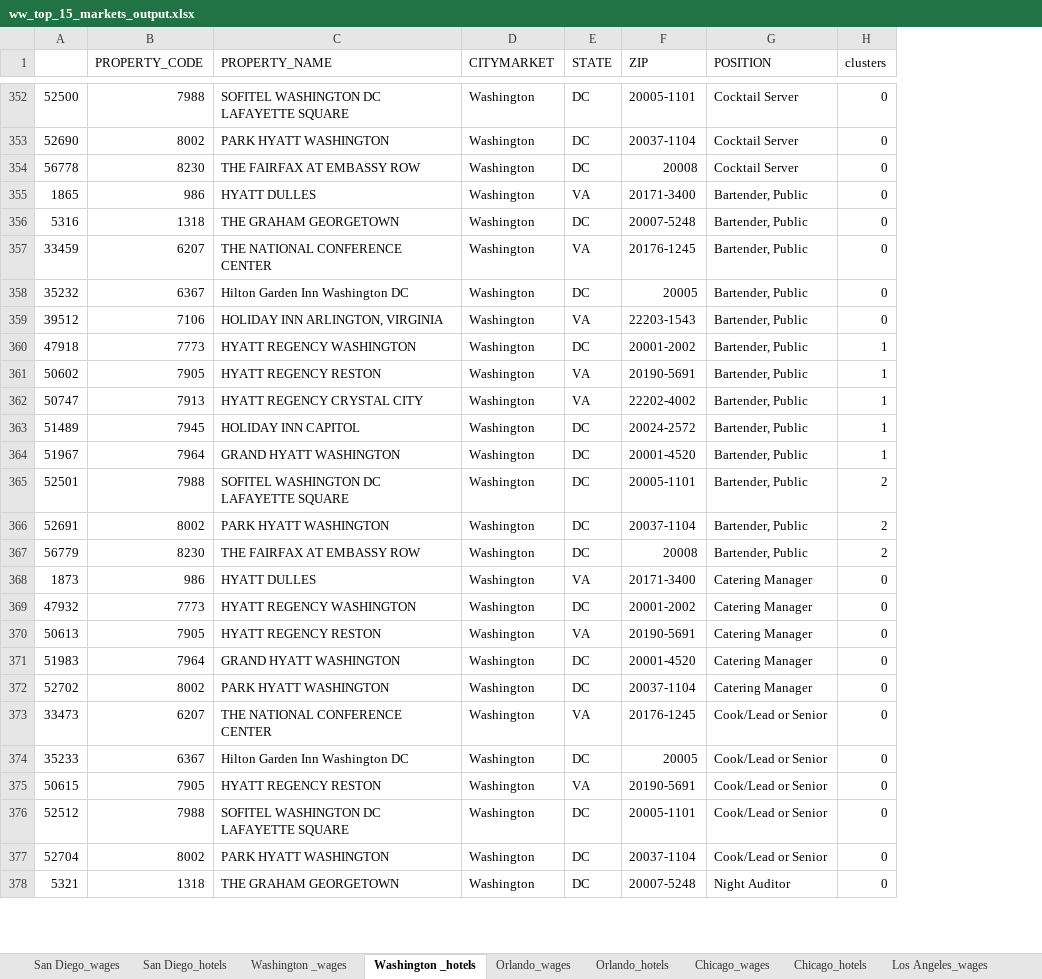
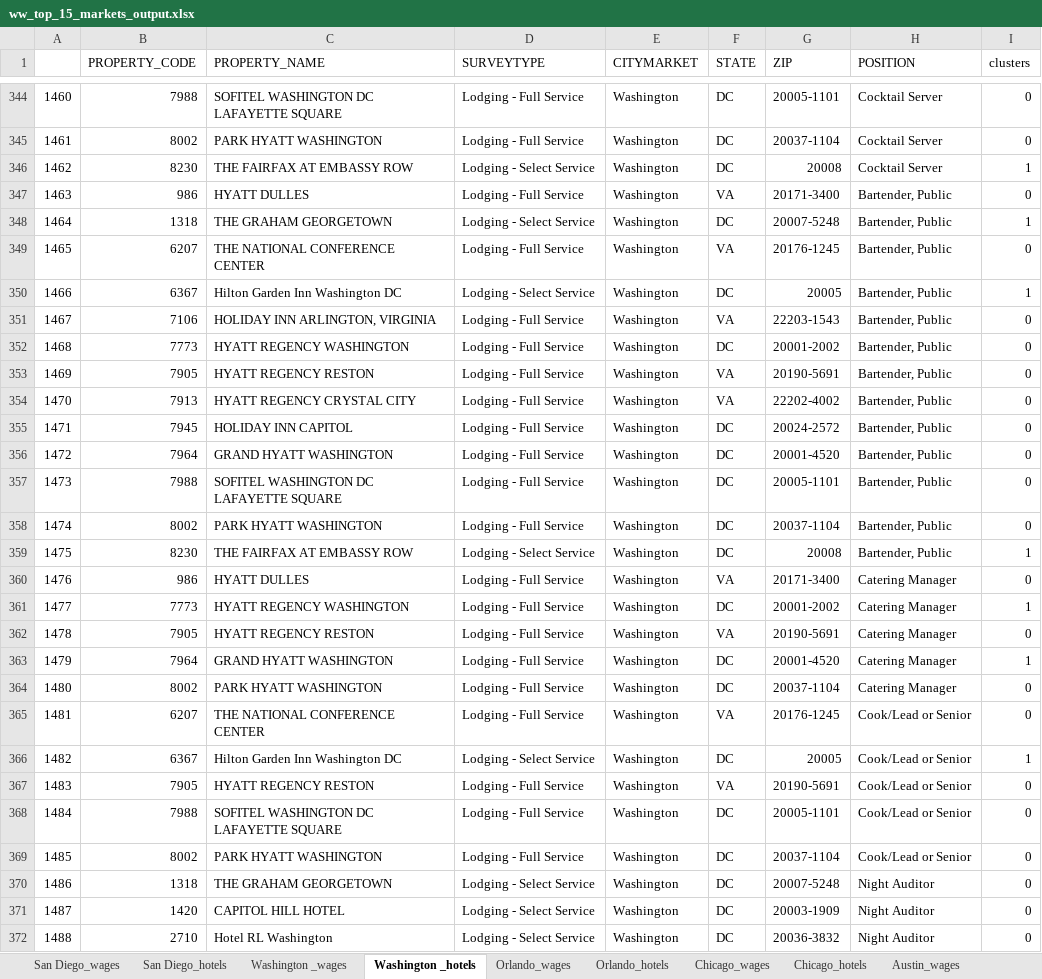
Before and after one commit to studentofdata/wagewatch, an Excel workbook: src/data/ww_top_15_markets_output.xlsx, sheet Washington _hotels, drawn as a sheet; only a part is shown, gaps mark what is left out; values as stored, in another font and other column widths than the file's, no cell formats; removed rows and columns are numbered as before the commit, all else as after; the diff covers the shown part only; the diff names each change by its address in the sheet, - before the commit and + after, or states it on an @@ line.

```diff
--- a/src/data/ww_top_15_markets_output.xlsx (sheet Washington _hotels)
+++ b/src/data/ww_top_15_markets_output.xlsx (sheet Washington _hotels)
-column A, rows 352-378: 52500 | 52690 | 56778 | 1865 | 5316 | 33459 | 35232 | 39512 | 47918 | 50602 | 50747 | 51489 | 51967 | 52501 | 52691 | 56779 | 1873 | 47932 | 50613 | 51983 | 52702 | 33473 | 35233 | 50615 | 52512 | 52704 | 5321
+column A, rows 344-370: 1460 | 1461 | 1462 | 1463 | 1464 | 1465 | 1466 | 1467 | 1468 | 1469 | 1470 | 1471 | 1472 | 1473 | 1474 | 1475 | 1476 | 1477 | 1478 | 1479 | 1480 | 1481 | 1482 | 1483 | 1484 | 1485 | 1486
+column D (SURVEYTYPE), rows 344-370: Lodging - Full Service | Lodging - Full Service | Lodging - Select Service | Lodging - Full Service | Lodging - Select Service | Lodging - Full Service | Lodging - Select Service | Lodging - Full Service | Lodging - Full Service | Lodging - Full Service | Lodging - Full Service | Lodging - Full Service | Lodging - Full Service | Lodging - Full Service | Lodging - Full Service | Lodging - Select Service | Lodging - Full Service | Lodging - Full Service | Lodging - Full Service | Lodging - Full Service | Lodging - Full Service | Lodging - Full Service | Lodging - Select Service | Lodging - Full Service | Lodging - Full Service | Lodging - Full Service | Lodging - Select Service
-I346 (clusters): 0
+I346 (clusters): 1
-I348 (clusters): 0
+I348 (clusters): 1
-I350 (clusters): 0
+I350 (clusters): 1
-I352:I356 (clusters): 1
+I352:I356 (clusters): 0
-I357:I358 (clusters): 2
+I357:I358 (clusters): 0
-I359 (clusters): 2
+I359 (clusters): 1
-I361 (clusters): 0
+I361 (clusters): 1
-I363 (clusters): 0
+I363 (clusters): 1
-I366 (clusters): 0
+I366 (clusters): 1
+row 371: 1487 | 1420 | CAPITOL HILL HOTEL | Lodging - Select Service | Washington | DC | 20003-1909 | Night Auditor | 0
+row 372: 1488 | 2710 | Hotel RL Washington | Lodging - Select Service | Washington | DC | 20036-3832 | Night Auditor | 0
```
Also changed, not shown: 49 added rows, 93 removed rows, 24 moved rows and 365 edited cells elsewhere in this sheet, sheet San Diego_wages, sheet Orlando_wages, sheet Washington _wages, sheet Austin_wages, sheet Chicago_wages, sheet New Orleans_wages, 21 more sheets, other sheet tabs, cell formats, 28 other files.
